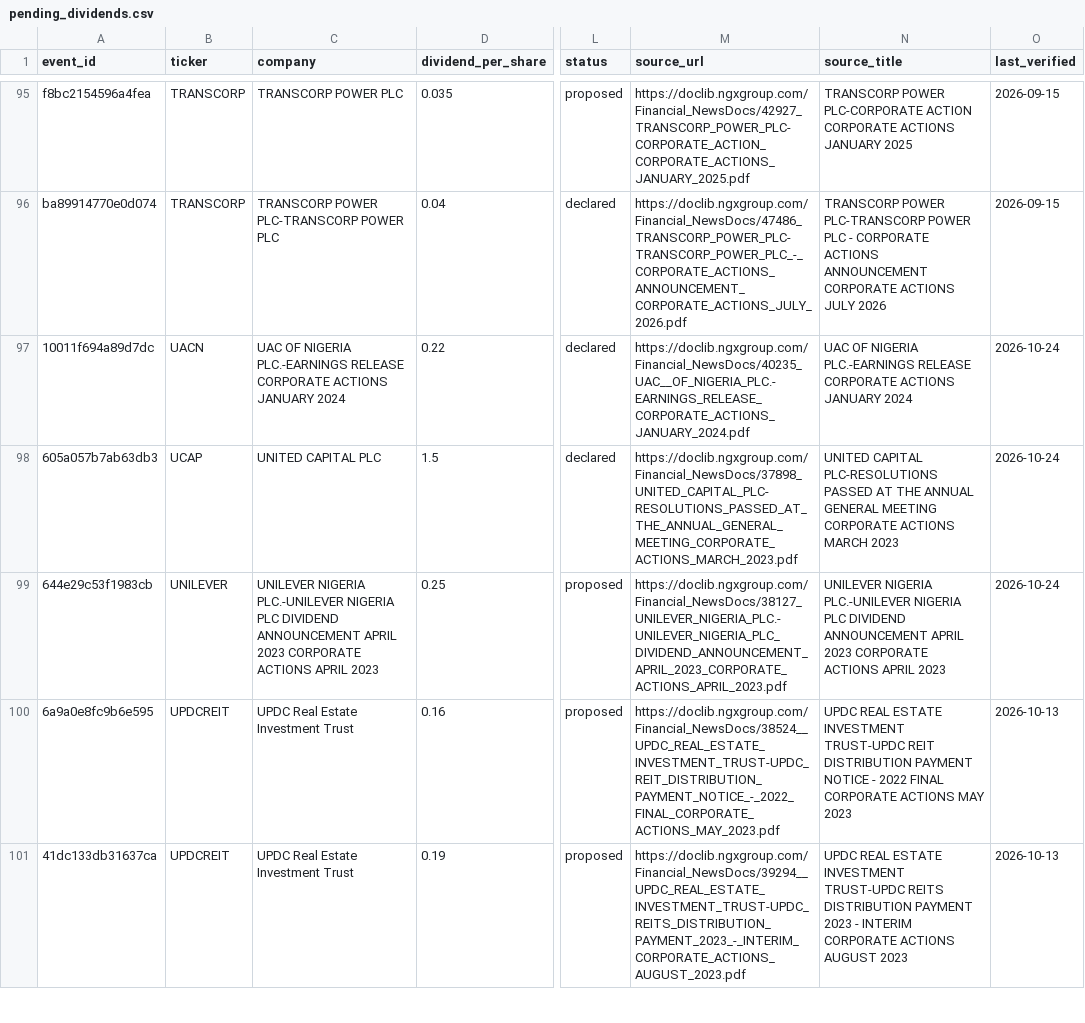
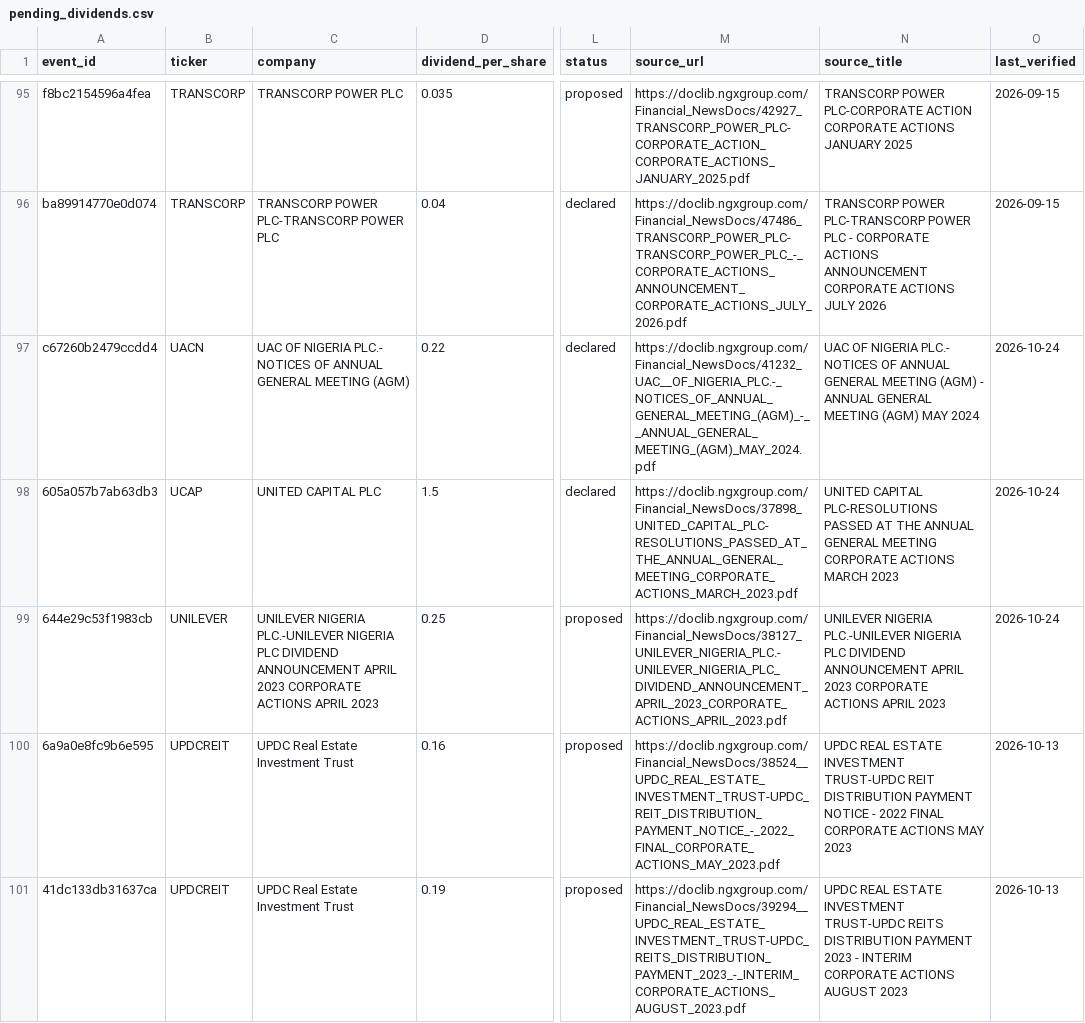
Before and after one commit to osargrrgrn/nairasheets-dividend-feed, a CSV file: docs/pending_dividends.csv, drawn as a sheet; only a part is shown, gaps mark what is left out; the diff covers the shown part only; the diff names each change by its address in the sheet, - before the commit and + after, or states it on an @@ line.

```diff
--- a/docs/pending_dividends.csv
+++ b/docs/pending_dividends.csv
-A97 (event_id): 10011f694a89d7dc
+A97 (event_id): c67260b2479ccdd4
-C97 (company): …OF NIGERIA PLC.-EARNINGS RELEASE CORPORATE ACTIONS JANUARY 2024
+C97 (company): …OF NIGERIA PLC.- NOTICES OF ANNUAL GENERAL MEETING (AGM)
-M97 (source_url): https://doclib.ngxgroup.com/Financial_NewsDocs/40235_UAC__OF_NIGERIA_PLC.-EARNINGS_RELEASE_CORPORATE_ACTIONS_JANUARY_2024.pdf
+M97 (source_url): https://doclib.ngxgroup.com/Financial_NewsDocs/41232_UAC__OF_NIGERIA_PLC.-_NOTICES_OF_ANNUAL_GENERAL_MEETING_(AGM)_-__ANNUAL_GENERAL_MEETING_(AGM)_MAY_2024.pdf
-N97 (source_title): …OF NIGERIA PLC.-EARNINGS RELEASE CORPORATE ACTIONS JANUARY 2024
+N97 (source_title): …OF NIGERIA PLC.- NOTICES OF ANNUAL GENERAL MEETING (AGM) - ANNUAL GENERAL MEETING (AGM) MAY 2024
```
Also changed, not shown: 1 added row, 1 removed row and 60 edited cells elsewhere in this file, 3 other files.
